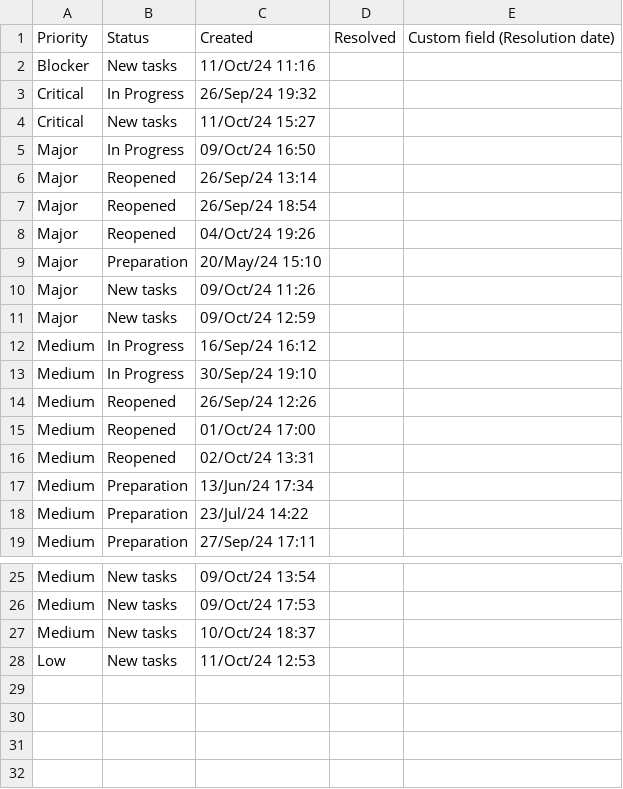
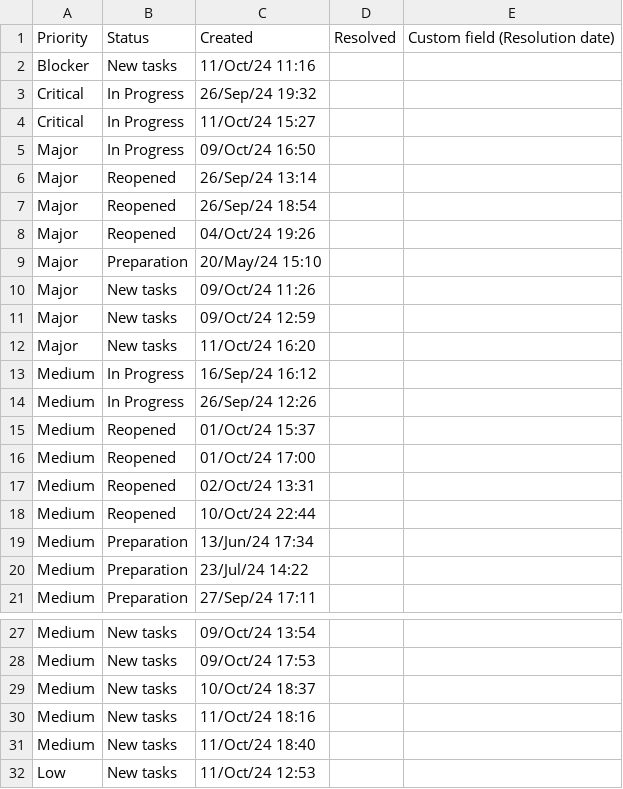
Before and after one commit to valerykatskel/issues-timeline, a CSV file: src/source/issues-active.csv, drawn as a sheet; only a part is shown, gaps mark what is left out.

```diff
--- a/src/source/issues-active.csv
+++ b/src/source/issues-active.csv
@@ -3,3 +3,3 @@ Blocker,New tasks,11/Oct/24 11:16,,
 Critical,In Progress,26/Sep/24 19:32,,
-Critical,New tasks,11/Oct/24 15:27,,
+Critical,In Progress,11/Oct/24 15:27,,
 Major,In Progress,09/Oct/24 16:50,,
@@ -11,7 +11,9 @@ Major,New tasks,09/Oct/24 11:26,,
 Major,New tasks,09/Oct/24 12:59,,
+Major,New tasks,11/Oct/24 16:20,,
 Medium,In Progress,16/Sep/24 16:12,,
-Medium,In Progress,30/Sep/24 19:10,,
-Medium,Reopened,26/Sep/24 12:26,,
+Medium,In Progress,26/Sep/24 12:26,,
+Medium,Reopened,01/Oct/24 15:37,,
 Medium,Reopened,01/Oct/24 17:00,,
 Medium,Reopened,02/Oct/24 13:31,,
+Medium,Reopened,10/Oct/24 22:44,,
 Medium,Preparation,13/Jun/24 17:34,,
@@ -27,2 +29,4 @@ Medium,New tasks,09/Oct/24 17:53,,
 Medium,New tasks,10/Oct/24 18:37,,
+Medium,New tasks,11/Oct/24 18:16,,
+Medium,New tasks,11/Oct/24 18:40,,
 Low,New tasks,11/Oct/24 12:53,,
```
Also changed, not shown: src/source/issues.csv, 4 other files.
